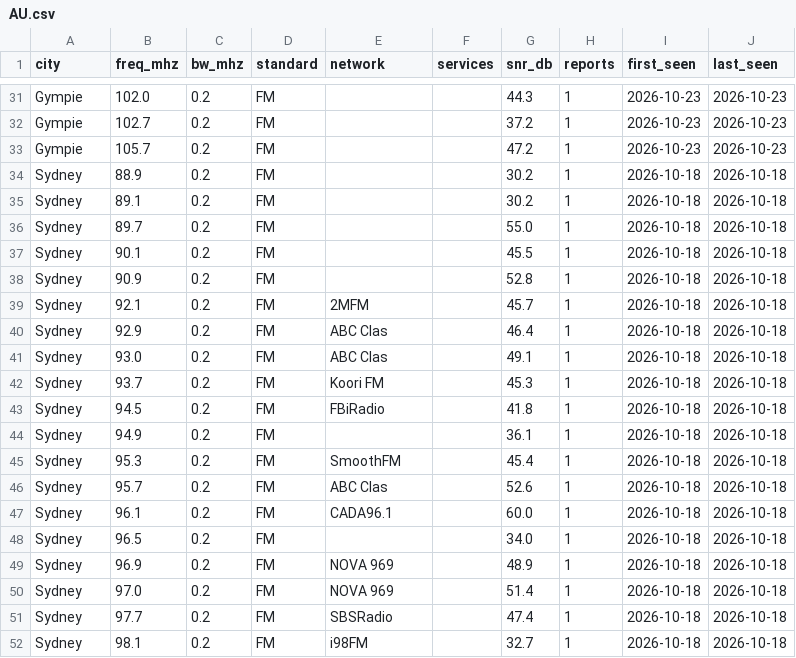
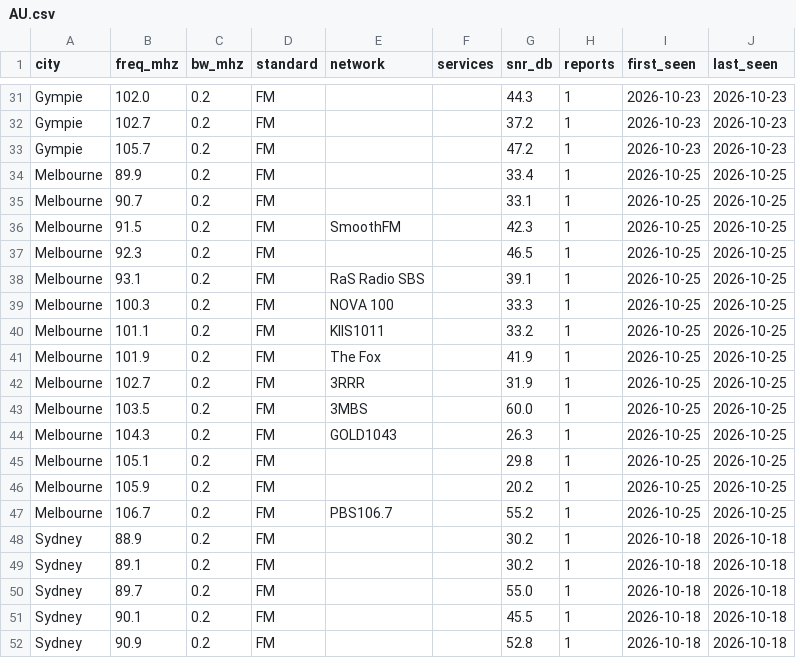
Before and after one commit to adswill/OnAir-channels, a CSV file: fm/AU.csv, drawn as a sheet; only a part is shown, gaps mark what is left out; the shorter side is filled out with more unchanged rows.

```diff
--- a/fm/AU.csv
+++ b/fm/AU.csv
@@ -33,2 +33,16 @@ Gympie,102.7,0.2,FM,,,37.2,1,2026-10-23,2026-10-23
 Gympie,105.7,0.2,FM,,,47.2,1,2026-10-23,2026-10-23
+Melbourne,89.9,0.2,FM,,,33.4,1,2026-10-25,2026-10-25
+Melbourne,90.7,0.2,FM,,,33.1,1,2026-10-25,2026-10-25
+Melbourne,91.5,0.2,FM,SmoothFM,,42.3,1,2026-10-25,2026-10-25
+Melbourne,92.3,0.2,FM,,,46.5,1,2026-10-25,2026-10-25
+Melbourne,93.1,0.2,FM,RaS Radio SBS,,39.1,1,2026-10-25,2026-10-25
+Melbourne,100.3,0.2,FM,NOVA 100,,33.3,1,2026-10-25,2026-10-25
+Melbourne,101.1,0.2,FM,KIIS1011,,33.2,1,2026-10-25,2026-10-25
+Melbourne,101.9,0.2,FM,The Fox,,41.9,1,2026-10-25,2026-10-25
+Melbourne,102.7,0.2,FM,3RRR,,31.9,1,2026-10-25,2026-10-25
+Melbourne,103.5,0.2,FM,3MBS,,60.0,1,2026-10-25,2026-10-25
+Melbourne,104.3,0.2,FM,GOLD1043,,26.3,1,2026-10-25,2026-10-25
+Melbourne,105.1,0.2,FM,,,29.8,1,2026-10-25,2026-10-25
+Melbourne,105.9,0.2,FM,,,20.2,1,2026-10-25,2026-10-25
+Melbourne,106.7,0.2,FM,PBS106.7,,55.2,1,2026-10-25,2026-10-25
 Sydney,88.9,0.2,FM,,,30.2,1,2026-10-18,2026-10-18
```
